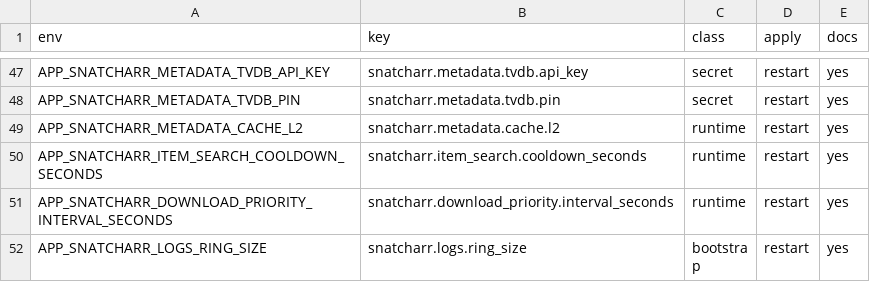
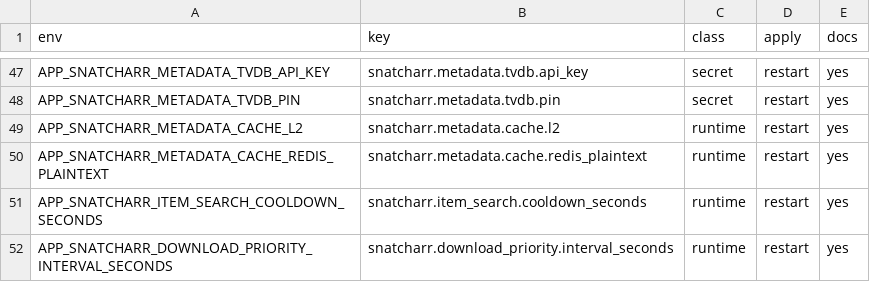
Before and after one commit to lusoris/SnatchArr, a TSV file: docs/settings-parity.tsv, drawn as a sheet; only a part is shown, gaps mark what is left out; the shorter side is filled out with more unchanged rows; the diff names each change by its address in the sheet, - before the commit and + after, or states it on an @@ line.

Commit message:
fix(metadata): settle the TVDB cache review follow-ups
Review round five on the TVDB cache transport:

- The configuration guide now states the TheTVDB expiry as 24 hours
  for every response, including a missing item, which is what the
  provider sets.
- The slot-wait deadline test is one table test with two cases: the
  caller deadline and the provider lookup bound. The duplicate test is
  gone.
- The plaintext Redis opt-in has its settings parity row, and its
  configuration table row matches the table style.

Each test case has a planted failure that turns it red.

Signed-off-by: lusoris <lusoris@proton.me>

```diff
--- a/docs/settings-parity.tsv
+++ b/docs/settings-parity.tsv
+row 50: APP_SNATCHARR_METADATA_CACHE_REDIS_PLAINTEXT | snatcharr.metadata.cache.redis_plaintext | runtime | restart | yes
```
Also changed, not shown: 3 other files.
